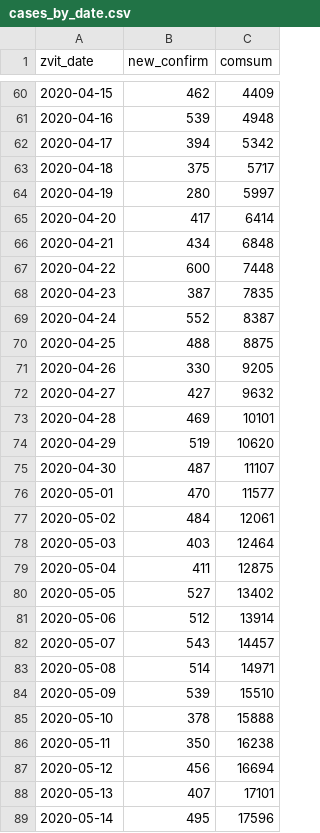
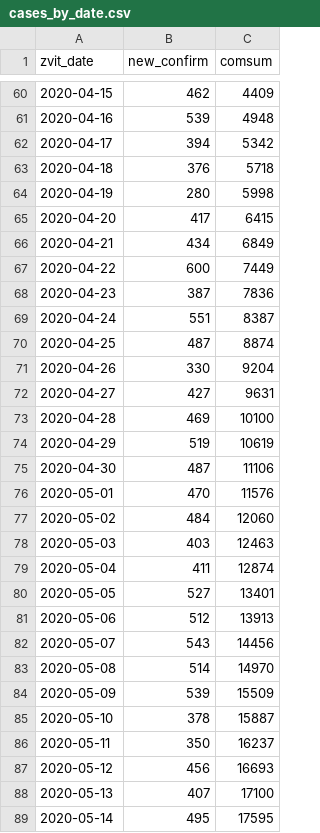
Before and after one commit to texty/covid-19, a CSV file: data/ukraine/cases_by_date.csv, drawn as a sheet; only a part is shown, gaps mark what is left out; the diff covers the shown part only.

```diff
--- a/data/ukraine/cases_by_date.csv
+++ b/data/ukraine/cases_by_date.csv
@@ -62,28 +62,28 @@
 2020-04-17,394,5342
-2020-04-18,375,5717
-2020-04-19,280,5997
-2020-04-20,417,6414
-2020-04-21,434,6848
-2020-04-22,600,7448
-2020-04-23,387,7835
-2020-04-24,552,8387
-2020-04-25,488,8875
-2020-04-26,330,9205
-2020-04-27,427,9632
-2020-04-28,469,10101
-2020-04-29,519,10620
-2020-04-30,487,11107
-2020-05-01,470,11577
-2020-05-02,484,12061
-2020-05-03,403,12464
-2020-05-04,411,12875
-2020-05-05,527,13402
-2020-05-06,512,13914
-2020-05-07,543,14457
-2020-05-08,514,14971
-2020-05-09,539,15510
-2020-05-10,378,15888
-2020-05-11,350,16238
-2020-05-12,456,16694
-2020-05-13,407,17101
-2020-05-14,495,17596
+2020-04-18,376,5718
+2020-04-19,280,5998
+2020-04-20,417,6415
+2020-04-21,434,6849
+2020-04-22,600,7449
+2020-04-23,387,7836
+2020-04-24,551,8387
+2020-04-25,487,8874
+2020-04-26,330,9204
+2020-04-27,427,9631
+2020-04-28,469,10100
+2020-04-29,519,10619
+2020-04-30,487,11106
+2020-05-01,470,11576
+2020-05-02,484,12060
+2020-05-03,403,12463
+2020-05-04,411,12874
+2020-05-05,527,13401
+2020-05-06,512,13913
+2020-05-07,543,14456
+2020-05-08,514,14970
+2020-05-09,539,15509
+2020-05-10,378,15887
+2020-05-11,350,16237
+2020-05-12,456,16693
+2020-05-13,407,17100
+2020-05-14,495,17595
```
Also changed, not shown: 4 added rows and 97 edited cells elsewhere in this file, data/ukraine/cases_by_region.csv, 2 other files.
